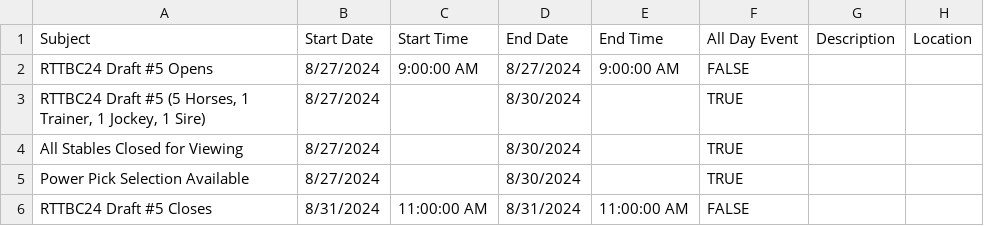
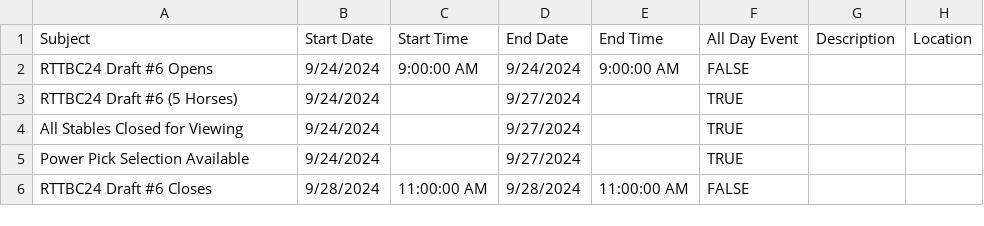
Before and after one commit to michael-m-casserly/gallop-racing, a CSV file: calendar-import-files/Gallop-Draft-Tasks-for-Google-Calendar.csv, drawn as a sheet.

Commit message:
RTTBC24 Week 16 Noms (PRX); GRCW-796, 797; HTML Markup Validator Results

```diff
--- a/calendar-import-files/Gallop-Draft-Tasks-for-Google-Calendar.csv
+++ b/calendar-import-files/Gallop-Draft-Tasks-for-Google-Calendar.csv
@@ -1,6 +1,6 @@
 Subject,Start Date,Start Time,End Date,End Time,All Day Event,Description,Location
-RTTBC24 Draft #5 Opens,8/27/2024,9:00:00 AM,8/27/2024,9:00:00 AM,FALSE,,
-"RTTBC24 Draft #5 (5 Horses, 1 Trainer, 1 Jockey, 1 Sire)",8/27/2024,,8/30/2024,,TRUE,,
-All Stables Closed for Viewing,8/27/2024,,8/30/2024,,TRUE,,
-Power Pick Selection Available,8/27/2024,,8/30/2024,,TRUE,,
-RTTBC24 Draft #5 Closes,8/31/2024,11:00:00 AM,8/31/2024,11:00:00 AM,FALSE,,
+RTTBC24 Draft #6 Opens,9/24/2024,9:00:00 AM,9/24/2024,9:00:00 AM,FALSE,,
+RTTBC24 Draft #6 (5 Horses),9/24/2024,,9/27/2024,,TRUE,,
+All Stables Closed for Viewing,9/24/2024,,9/27/2024,,TRUE,,
+Power Pick Selection Available,9/24/2024,,9/27/2024,,TRUE,,
+RTTBC24 Draft #6 Closes,9/28/2024,11:00:00 AM,9/28/2024,11:00:00 AM,FALSE,,
```
Also changed, not shown: calendar-import-files/Gallop-Technical-Draft-Tasks-for-Google-Calendar.csv, calendar-import-files/Michael-Casserly-Gallop-Draft-Tasks-for-Google-Calendar.csv, 11 other files.
